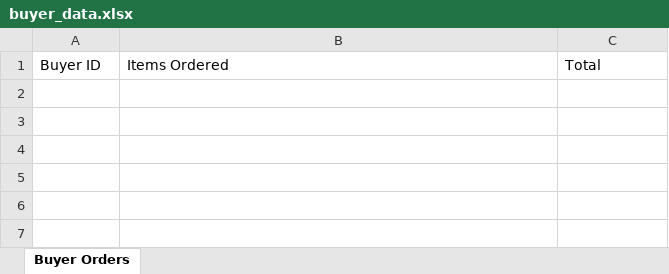
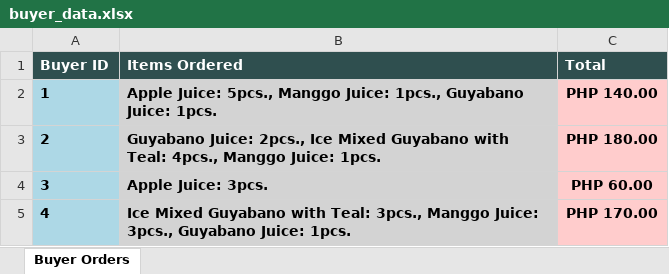
Before and after one commit to jcristorhen/ORHEN-POS-System, an Excel workbook: buyer_data.xlsx, sheet Buyer Orders, drawn as a sheet; values as stored, in another font and other column widths than the file's, no borders; the diff names each change by its address in the sheet, - before the commit and + after, or states it on an @@ line.

```diff
--- a/buyer_data.xlsx (sheet Buyer Orders)
+++ b/buyer_data.xlsx (sheet Buyer Orders)
@@ A1:C1 fill: none → #2F4F4F, bold: off → on, text colour: black → #FFFFFF @@
+row 2: 1 | Apple Juice: 5pcs., Manggo Juice: 1pcs., Guyabano Juice: 1pcs. | PHP 140.00
+row 3: 2 | Guyabano Juice: 2pcs., Ice Mixed Guyabano with Teal: 4pcs., Manggo Juice: 1pcs. | PHP 180.00
+row 4: 3 | Apple Juice: 3pcs. | PHP 60.00
+row 5: 4 | Ice Mixed Guyabano with Teal: 3pcs., Manggo Juice: 3pcs., Guyabano Juice: 1pcs. | PHP 170.00
```
Also changed, not shown: 1 other file.
